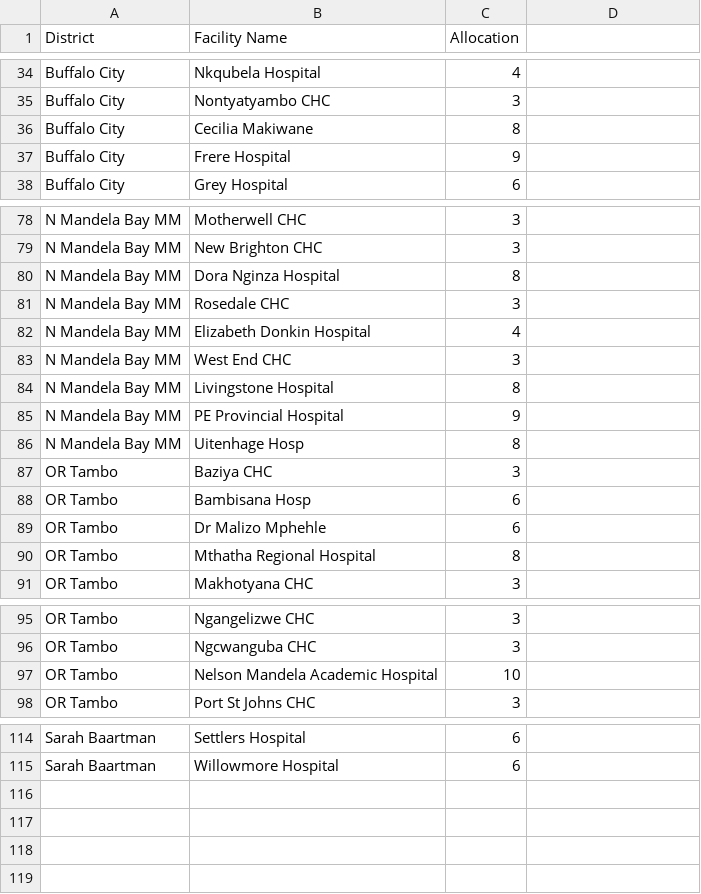
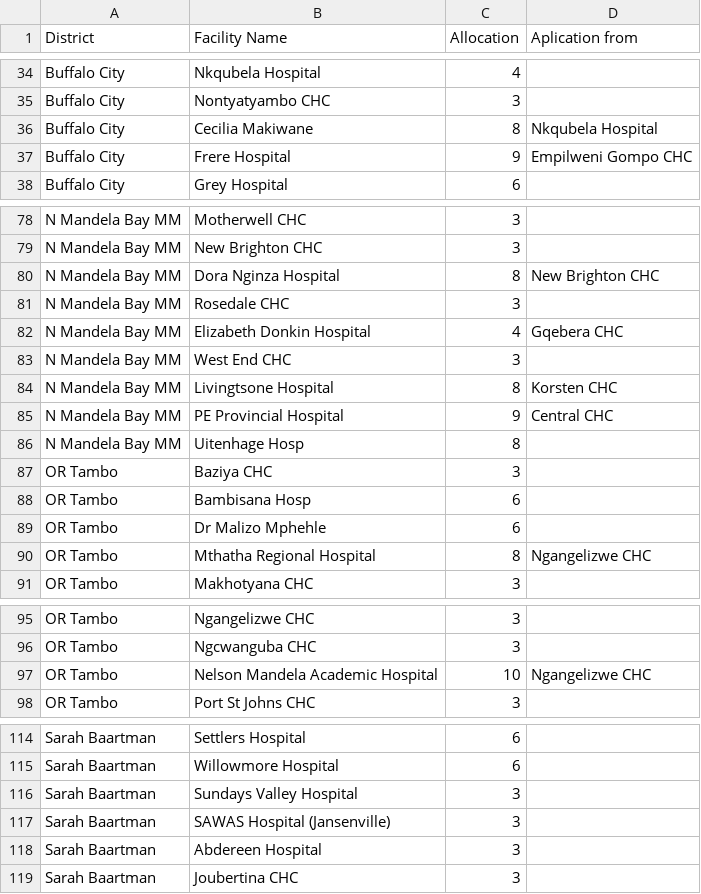
Before and after one commit to BoetaV/ecdoh-epwp_applications, a CSV file: docs/allocation per institution.csv, drawn as a sheet; only a part is shown, gaps mark what is left out; the diff covers the shown part only.

```diff
--- a/docs/allocation per institution.csv
+++ b/docs/allocation per institution.csv
@@ -1 +1 @@
-District;Facility Name;Allocation
+District;Facility Name;Allocation;Aplication from
@@ -36,2 +36,2 @@ Buffalo City;Nontyatyambo CHC;3
-Buffalo City;Cecilia Makiwane;8
-Buffalo City;Frere Hospital;9
+Buffalo City;Cecilia Makiwane;8;Nkqubela Hospital
+Buffalo City;Frere Hospital;9;Empilweni Gompo CHC
@@ -80 +80 @@ N Mandela Bay MM;New Brighton CHC;3
-N Mandela Bay MM;Dora Nginza Hospital;8
+N Mandela Bay MM;Dora Nginza Hospital;8;New Brighton CHC
@@ -82 +82 @@ N Mandela Bay MM;Rosedale CHC;3
-N Mandela Bay MM;Elizabeth Donkin Hospital ;4
+N Mandela Bay MM;Elizabeth Donkin Hospital ;4;Gqebera CHC
@@ -84,2 +84,2 @@ N Mandela Bay MM;West End CHC;3
-N Mandela Bay MM;Livingstone Hospital;8
-N Mandela Bay MM;PE Provincial Hospital;9
+N Mandela Bay MM;Livingtsone Hospital ;8;Korsten CHC
+N Mandela Bay MM;PE Provincial Hospital;9;Central CHC
@@ -90 +90 @@ OR Tambo;Dr Malizo Mphehle ;6
-OR Tambo;Mthatha Regional Hospital;8
+OR Tambo;Mthatha Regional Hospital;8;Ngangelizwe CHC
@@ -97 +97 @@ OR Tambo;Ngcwanguba CHC;3
-OR Tambo;Nelson Mandela Academic Hospital;10
+OR Tambo;Nelson Mandela Academic Hospital;10;Ngangelizwe CHC
@@ -115,0 +116,4 @@ Sarah Baartman;Willowmore Hospital;6
+Sarah Baartman;Sundays Valley Hospital;3;
+Sarah Baartman;SAWAS Hospital (Jansenville);3;
+Sarah Baartman;Abdereen Hospital;3;
+Sarah Baartman;Joubertina CHC;3;
```
Also changed, not shown: 1 edited cell elsewhere in this file, docs/reserved posts.csv, 4 other files.
